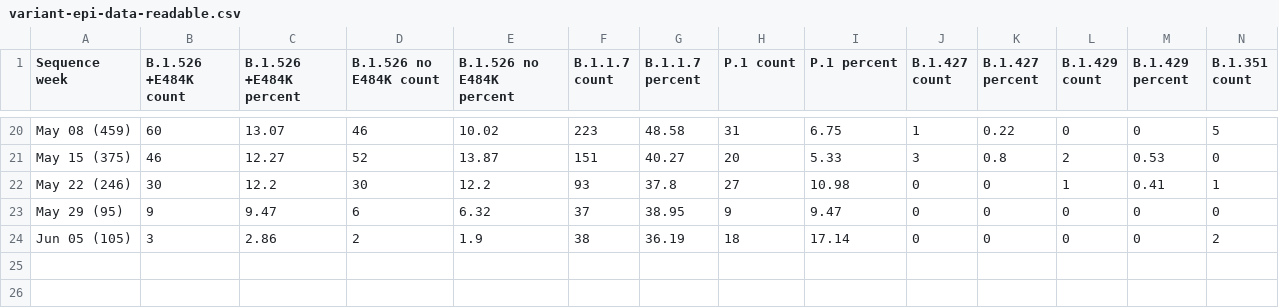
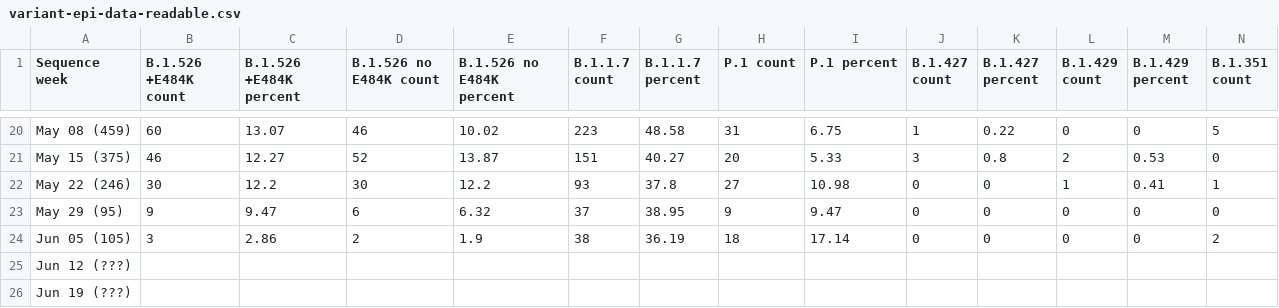
Before and after one commit to BWMosher/coronavirus-data, a CSV file: variants/variant-epi-data-readable.csv, drawn as a sheet; only a part is shown, gaps mark what is left out; rows hold the shown columns only; the diff names each change by its address in the sheet, - before the commit and + after, or states it on an @@ line.

Commit message:
Tweaking right border and adding blank week labels to -readable.csv

```diff
--- a/variants/variant-epi-data-readable.csv
+++ b/variants/variant-epi-data-readable.csv
+row 25: Jun 12 (???)
+row 26: Jun 19 (???)
```
Also changed, not shown: 2 other files.
